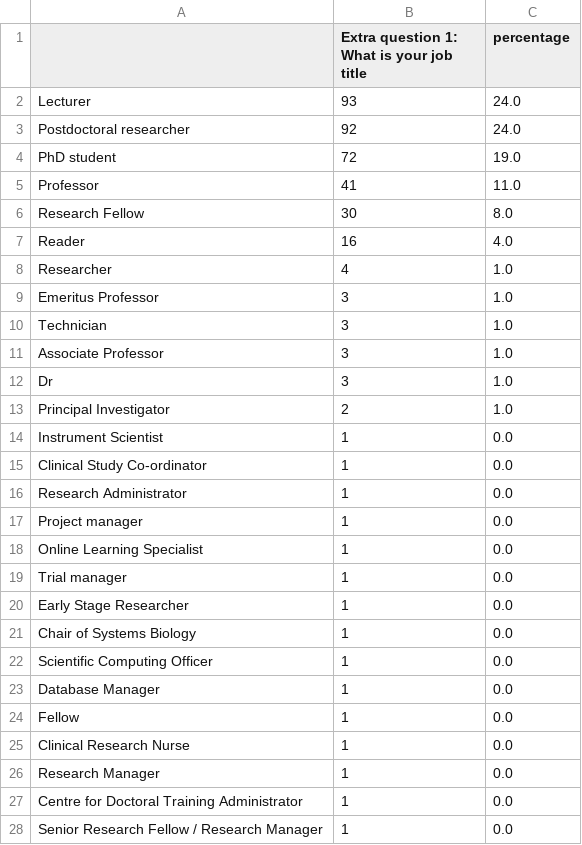
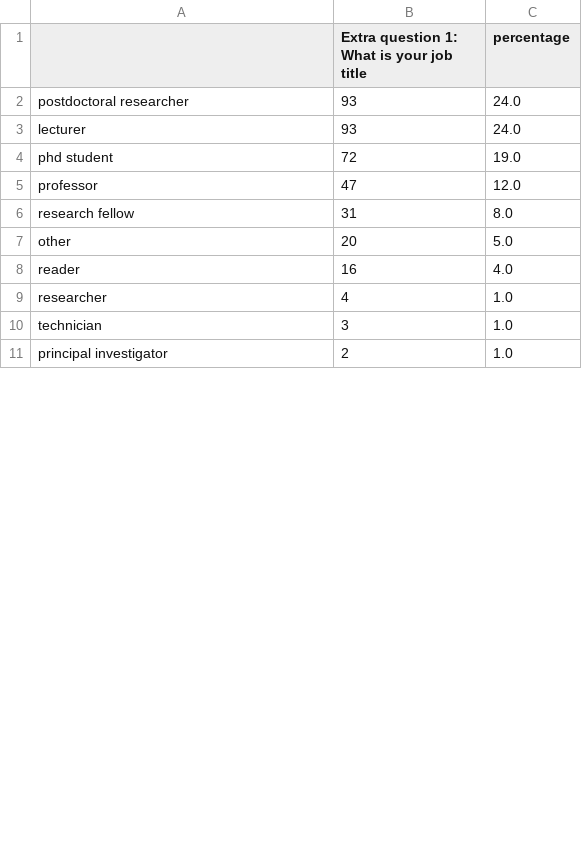
Before and after one commit to softwaresaved/software_in_research_survey_2014, a CSV file: output/summary_csvs/Extra question 1.csv, drawn as a sheet; only a part is shown; the diff covers the shown part only.

```diff
--- a/output/summary_csvs/Extra question 1.csv
+++ b/output/summary_csvs/Extra question 1.csv
@@ -1,28 +1,11 @@
 ,Extra question 1: What is your job title,percentage
-Lecturer,93,24.0
-Postdoctoral researcher,92,24.0
-PhD student,72,19.0
-Professor,41,11.0
-Research Fellow,30,8.0
-Reader,16,4.0
-Researcher,4,1.0
-Emeritus Professor,3,1.0
-Technician,3,1.0
-Associate Professor,3,1.0
-Dr,3,1.0
-Principal Investigator,2,1.0
-Instrument Scientist,1,0.0
-Clinical Study Co-ordinator,1,0.0
-Research Administrator,1,0.0
-Project manager,1,0.0
-Online Learning Specialist,1,0.0
-Trial manager,1,0.0
-Early Stage Researcher,1,0.0
-Chair of Systems Biology,1,0.0
-Scientific Computing Officer,1,0.0
-Database Manager,1,0.0
-Fellow,1,0.0
-Clinical Research Nurse,1,0.0
-Research Manager,1,0.0
-Centre for Doctoral Training Administrator,1,0.0
-Senior Research Fellow / Research Manager,1,0.0
+postdoctoral researcher,93,24.0
+lecturer,93,24.0
+phd student,72,19.0
+professor,47,12.0
+research fellow,31,8.0
+other,20,5.0
+reader,16,4.0
+researcher,4,1.0
+technician,3,1.0
+principal investigator,2,1.0
```
Also changed, not shown: 1 added row and 6 removed rows elsewhere in this file, data/Software-in-research-cleaning.csv, output/comparison_summary_csvs/Extra question 1.csv, 21 other files.
